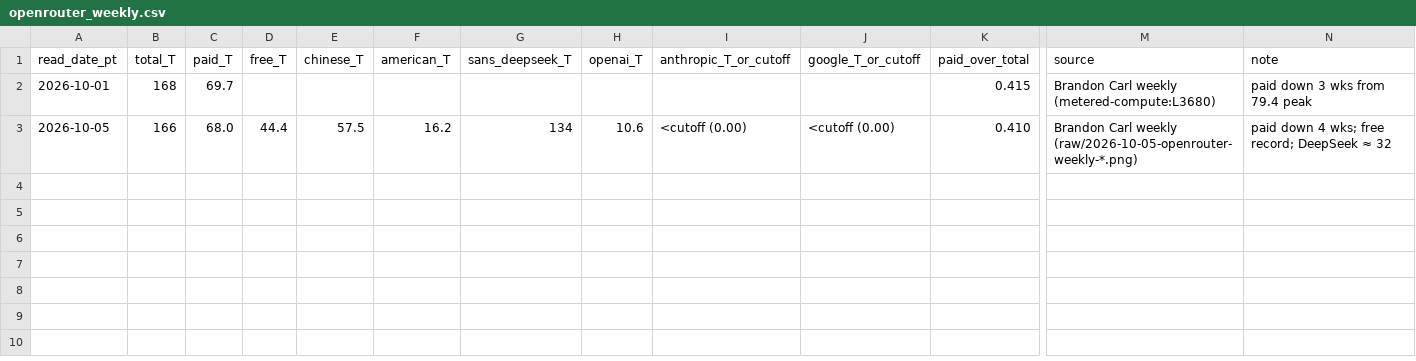
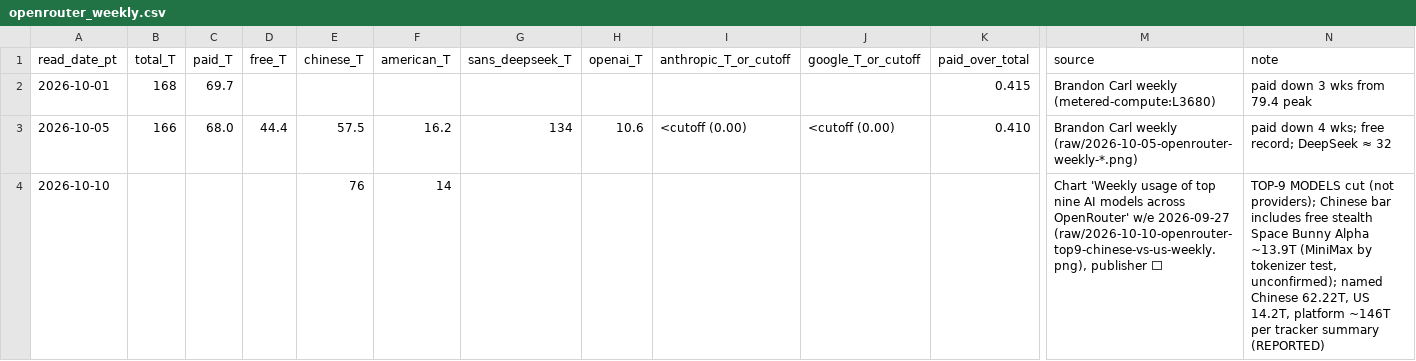
Before and after one commit to smsyt4sjvc-crypto/Wiki-Brain, a CSV file: data/token_econ/openrouter_weekly.csv, drawn as a sheet; only a part is shown, gaps mark what is left out; rows hold the shown columns only; the diff names each change by its address in the sheet, - before the commit and + after, or states it on an @@ line.

```diff
--- a/data/token_econ/openrouter_weekly.csv
+++ b/data/token_econ/openrouter_weekly.csv
+row 4: 2026-10-10 |  |  |  | 76 | 14 |  |  |  |  |  | Chart 'Weekly usage of top nine AI models across OpenRouter' w/e 2026-09-27 (raw/2026-10-10-openrouter-top9-chinese-vs-us-weekly.png), publisher ⬜ | TOP-9 MODELS cut (not providers); Chinese bar includes free stealth Space Bunny Alpha ~13.9T (MiniMax by tokenizer test, unconfirmed); named Chinese 62.22T, US 14.2T, platform ~146T per tracker summary (REPORTED)
```
Also changed, not shown: data/money/marks.csv, 42 other files.
